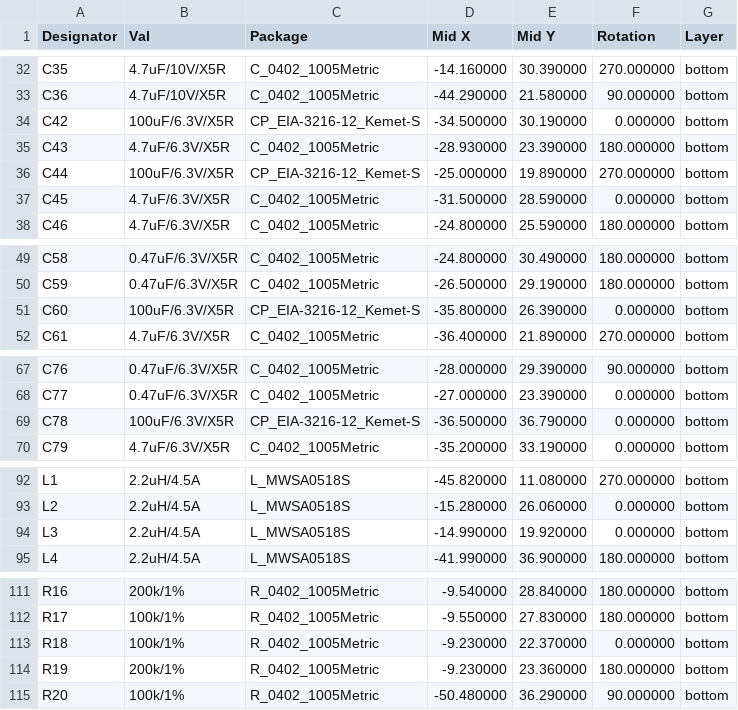
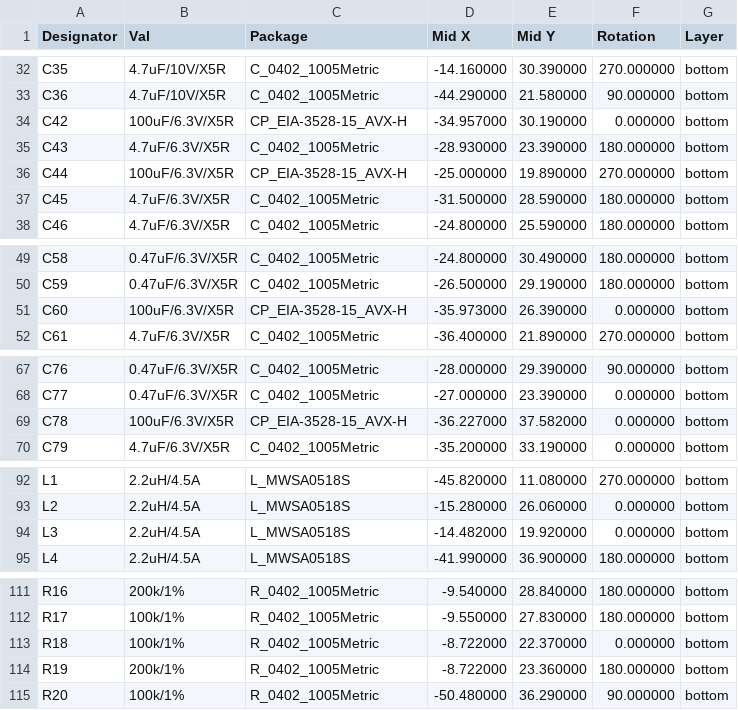
Before and after one commit to TomKeddie/prj-artix7-pcie, a CSV file: hardware/v2/gerber/artix7-pcie-v2-bottom-pos.csv, drawn as a sheet; only a part is shown, gaps mark what is left out; the diff covers the shown part only.

```diff
--- a/hardware/v2/gerber/artix7-pcie-v2-bottom-pos.csv
+++ b/hardware/v2/gerber/artix7-pcie-v2-bottom-pos.csv
@@ -33,6 +33,6 @@ Designator,Val,Package,Mid X,Mid Y,Rotation,Layer
 "C36","4.7uF/10V/X5R","C_0402_1005Metric",-44.290000,21.580000,90.000000,bottom
-"C42","100uF/6.3V/X5R","CP_EIA-3216-12_Kemet-S",-34.500000,30.190000,0.000000,bottom
+"C42","100uF/6.3V/X5R","CP_EIA-3528-15_AVX-H",-34.957000,30.190000,0.000000,bottom
 "C43","4.7uF/6.3V/X5R","C_0402_1005Metric",-28.930000,23.390000,180.000000,bottom
-"C44","100uF/6.3V/X5R","CP_EIA-3216-12_Kemet-S",-25.000000,19.890000,270.000000,bottom
-"C45","4.7uF/6.3V/X5R","C_0402_1005Metric",-31.500000,28.590000,0.000000,bottom
+"C44","100uF/6.3V/X5R","CP_EIA-3528-15_AVX-H",-25.000000,19.890000,270.000000,bottom
+"C45","4.7uF/6.3V/X5R","C_0402_1005Metric",-31.500000,28.590000,180.000000,bottom
 "C46","4.7uF/6.3V/X5R","C_0402_1005Metric",-24.800000,25.590000,180.000000,bottom
@@ -50,3 +50,3 @@ Designator,Val,Package,Mid X,Mid Y,Rotation,Layer
 "C59","0.47uF/6.3V/X5R","C_0402_1005Metric",-26.500000,29.190000,180.000000,bottom
-"C60","100uF/6.3V/X5R","CP_EIA-3216-12_Kemet-S",-35.800000,26.390000,0.000000,bottom
+"C60","100uF/6.3V/X5R","CP_EIA-3528-15_AVX-H",-35.973000,26.390000,0.000000,bottom
 "C61","4.7uF/6.3V/X5R","C_0402_1005Metric",-36.400000,21.890000,270.000000,bottom
@@ -68,3 +68,3 @@ Designator,Val,Package,Mid X,Mid Y,Rotation,Layer
 "C77","0.47uF/6.3V/X5R","C_0402_1005Metric",-27.000000,23.390000,0.000000,bottom
-"C78","100uF/6.3V/X5R","CP_EIA-3216-12_Kemet-S",-36.500000,36.790000,0.000000,bottom
+"C78","100uF/6.3V/X5R","CP_EIA-3528-15_AVX-H",-36.227000,37.582000,0.000000,bottom
 "C79","4.7uF/6.3V/X5R","C_0402_1005Metric",-35.200000,33.190000,0.000000,bottom
@@ -93,3 +93,3 @@ Designator,Val,Package,Mid X,Mid Y,Rotation,Layer
 "L2","2.2uH/4.5A","L_MWSA0518S",-15.280000,26.060000,0.000000,bottom
-"L3","2.2uH/4.5A","L_MWSA0518S",-14.990000,19.920000,0.000000,bottom
+"L3","2.2uH/4.5A","L_MWSA0518S",-14.482000,19.920000,0.000000,bottom
 "L4","2.2uH/4.5A","L_MWSA0518S",-41.990000,36.900000,180.000000,bottom
@@ -112,4 +112,4 @@ Designator,Val,Package,Mid X,Mid Y,Rotation,Layer
 "R17","100k/1%","R_0402_1005Metric",-9.550000,27.830000,180.000000,bottom
-"R18","100k/1%","R_0402_1005Metric",-9.230000,22.370000,0.000000,bottom
-"R19","200k/1%","R_0402_1005Metric",-9.230000,23.360000,180.000000,bottom
+"R18","100k/1%","R_0402_1005Metric",-8.722000,22.370000,0.000000,bottom
+"R19","200k/1%","R_0402_1005Metric",-8.722000,23.360000,180.000000,bottom
 "R20","100k/1%","R_0402_1005Metric",-50.480000,36.290000,90.000000,bottom
```
Also changed, not shown: 7 added rows and 40 edited cells elsewhere in this file, hardware/v2/artix7-pcie-v2_jlcpcb.csv, hardware/v2/gerber/artix7-pcie-v2-top-pos.csv, 23 other files.
